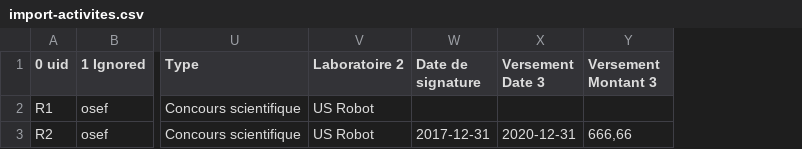
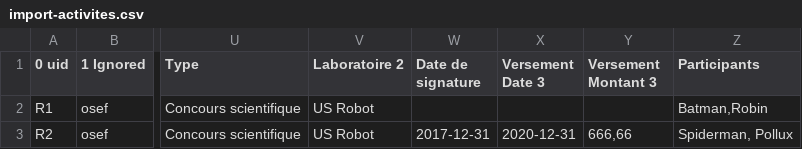
Before and after one commit to jdp1ps/oscar, a CSV file: install/demo/import-activites/import-activites.csv, drawn as a sheet; only a part is shown, gaps mark what is left out; the diff names each change by its address in the sheet, - before the commit and + after, or states it on an @@ line.

```diff
--- a/install/demo/import-activites/import-activites.csv
+++ b/install/demo/import-activites/import-activites.csv
+column Z (Participants), rows 2-3: Batman,Robin | Spiderman, Pollux
```
Also changed, not shown: 3 other files.
